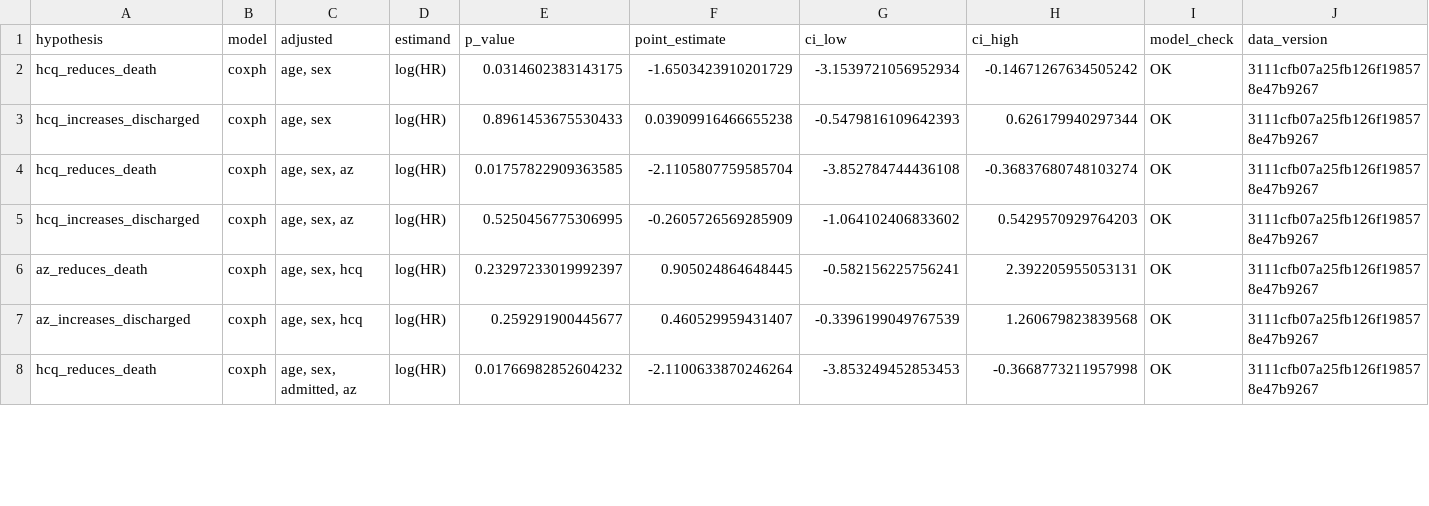
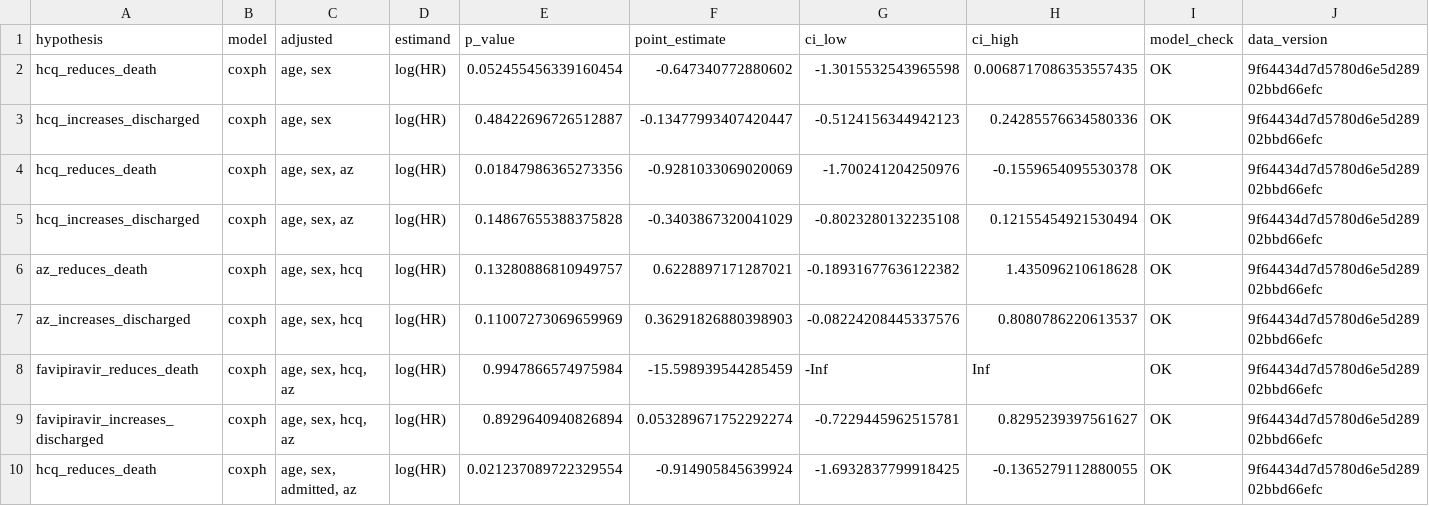
Before and after one commit to cas-bioinf/covid19retrospective, a CSV file: manuscript/competing_risks_res.csv, drawn as a sheet; only a part is shown; the diff covers the shown part only.

```diff
--- a/manuscript/competing_risks_res.csv
+++ b/manuscript/competing_risks_res.csv
@@ -1,8 +1,10 @@
 hypothesis,model,adjusted,estimand,p_value,point_estimate,ci_low,ci_high,model_check,data_version
-hcq_reduces_death,coxph,"age, sex",log(HR),0.0314602383143175,-1.6503423910201729,-3.1539721056952934,-0.14671267634505242,OK,3111cfb07a25fb126f198578e47b9267
-hcq_increases_discharged,coxph,"age, sex",log(HR),0.8961453675530433,0.03909916466655238,-0.5479816109642393,0.626179940297344,OK,3111cfb07a25fb126f198578e47b9267
-hcq_reduces_death,coxph,"age, sex, az",log(HR),0.01757822909363585,-2.1105807759585704,-3.852784744436108,-0.36837680748103274,OK,3111cfb07a25fb126f198578e47b9267
-hcq_increases_discharged,coxph,"age, sex, az",log(HR),0.5250456775306995,-0.2605726569285909,-1.064102406833602,0.5429570929764203,OK,3111cfb07a25fb126f198578e47b9267
-az_reduces_death,coxph,"age, sex, hcq",log(HR),0.23297233019992397,0.905024864648445,-0.582156225756241,2.392205955053131,OK,3111cfb07a25fb126f198578e47b9267
-az_increases_discharged,coxph,"age, sex, hcq",log(HR),0.259291900445677,0.460529959431407,-0.3396199049767539,1.260679823839568,OK,3111cfb07a25fb126f198578e47b9267
-hcq_reduces_death,coxph,"age, sex, admitted, az",log(HR),0.01766982852604232,-2.1100633870246264,-3.853249452853453,-0.3668773211957998,OK,3111cfb07a25fb126f198578e47b9267
+hcq_reduces_death,coxph,"age, sex",log(HR),0.052455456339160454,-0.647340772880602,-1.3015532543965598,0.0068717086353557435,OK,9f64434d7d5780d6e5d28902bbd66efc
+hcq_increases_discharged,coxph,"age, sex",log(HR),0.48422696726512887,-0.13477993407420447,-0.5124156344942123,0.24285576634580336,OK,9f64434d7d5780d6e5d28902bbd66efc
+hcq_reduces_death,coxph,"age, sex, az",log(HR),0.01847986365273356,-0.9281033069020069,-1.700241204250976,-0.1559654095530378,OK,9f64434d7d5780d6e5d28902bbd66efc
+hcq_increases_discharged,coxph,"age, sex, az",log(HR),0.14867655388375828,-0.3403867320041029,-0.8023280132235108,0.12155454921530494,OK,9f64434d7d5780d6e5d28902bbd66efc
+az_reduces_death,coxph,"age, sex, hcq",log(HR),0.13280886810949757,0.6228897171287021,-0.18931677636122382,1.435096210618628,OK,9f64434d7d5780d6e5d28902bbd66efc
+az_increases_discharged,coxph,"age, sex, hcq",log(HR),0.11007273069659969,0.36291826880398903,-0.08224208445337576,0.8080786220613537,OK,9f64434d7d5780d6e5d28902bbd66efc
+favipiravir_reduces_death,coxph,"age, sex, hcq, az",log(HR),0.9947866574975984,-15.598939544285459,-Inf,Inf,OK,9f64434d7d5780d6e5d28902bbd66efc
+favipiravir_increases_discharged,coxph,"age, sex, hcq, az",log(HR),0.8929640940826894,0.053289671752292274,-0.7229445962515781,0.8295239397561627,OK,9f64434d7d5780d6e5d28902bbd66efc
+hcq_reduces_death,coxph,"age, sex, admitted, az",log(HR),0.021237089722329554,-0.914905845639924,-1.6932837799918425,-0.1365279112880055,OK,9f64434d7d5780d6e5d28902bbd66efc
```
Also changed, not shown: 2 added rows and 35 edited cells elsewhere in this file, manuscript/analysis_brms.csv, manuscript/hmm_res.csv, 8 other files.
